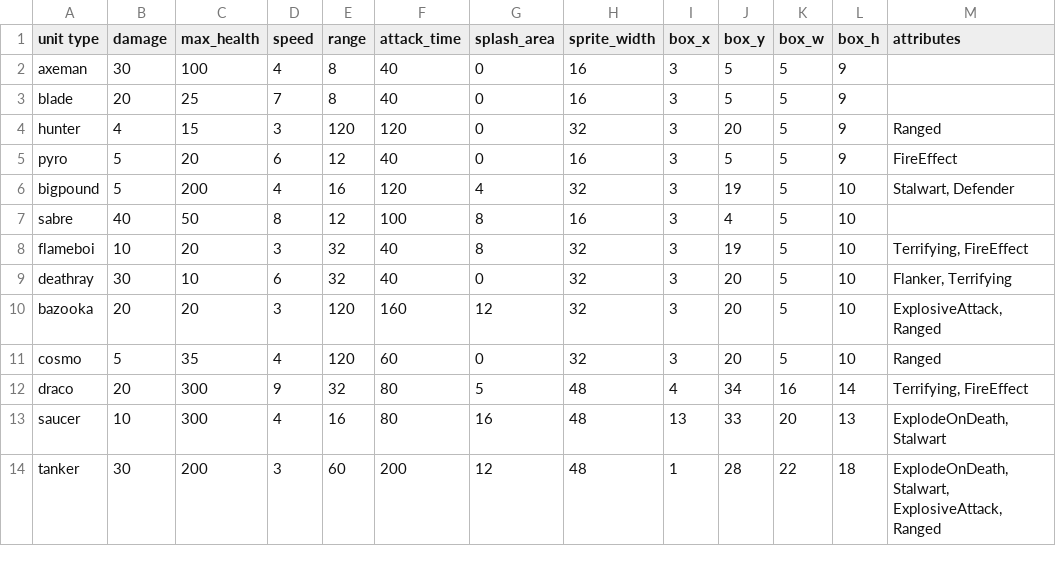
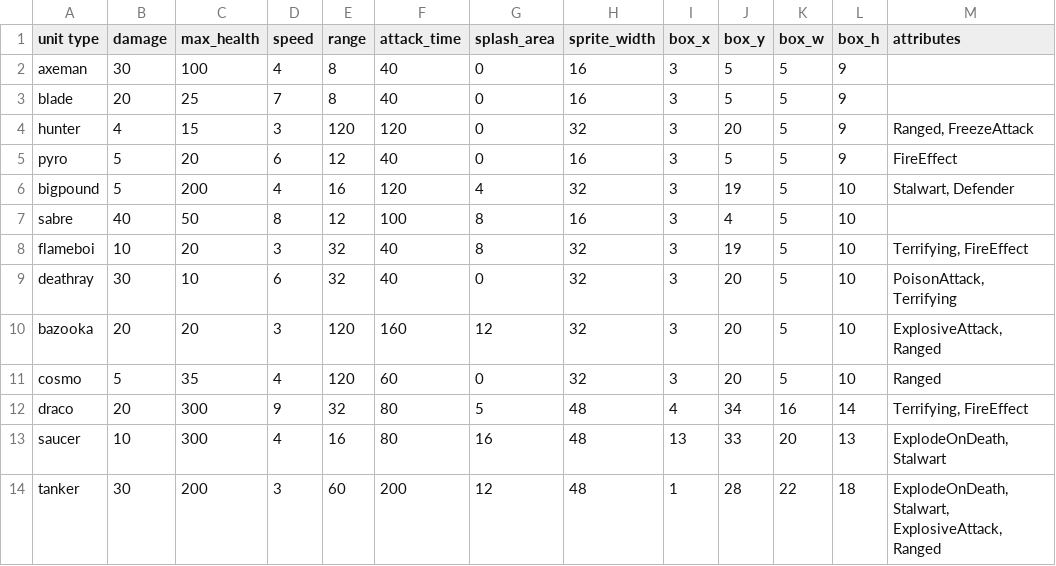
Before and after one commit to super-turbo-society/turbo-demos, a CSV file: pixel-wars/resources/unit-data.csv, drawn as a sheet.

Commit message:
Added poison traps

```diff
--- a/pixel-wars/resources/unit-data.csv
+++ b/pixel-wars/resources/unit-data.csv
@@ -3,3 +3,3 @@ axeman,30,100,4,8,40,0,16,3,5,5,9
 blade,20,25,7,8,40,0,16,3,5,5,9,
-hunter,4,15,3,120,120,0,32,3,20,5,9,"Ranged"
+hunter,4,15,3,120,120,0,32,3,20,5,9,"Ranged, FreezeAttack"
 pyro,5,20,6,12,40,0,16,3,5,5,9,"FireEffect"
@@ -8,3 +8,3 @@ sabre,40,50,8,12,100,8,16,3,4,5,10,
 flameboi,10,20,3,32,40,8,32,3,19,5,10,"Terrifying, FireEffect"
-deathray,30,10,6,32,40,0,32,3,20,5,10,"Flanker, Terrifying"
+deathray,30,10,6,32,40,0,32,3,20,5,10,"PoisonAttack, Terrifying"
 bazooka,20,20,3,120,160,12,32,3,20,5,10,"ExplosiveAttack, Ranged"
```
Also changed, not shown: 3 other files.
